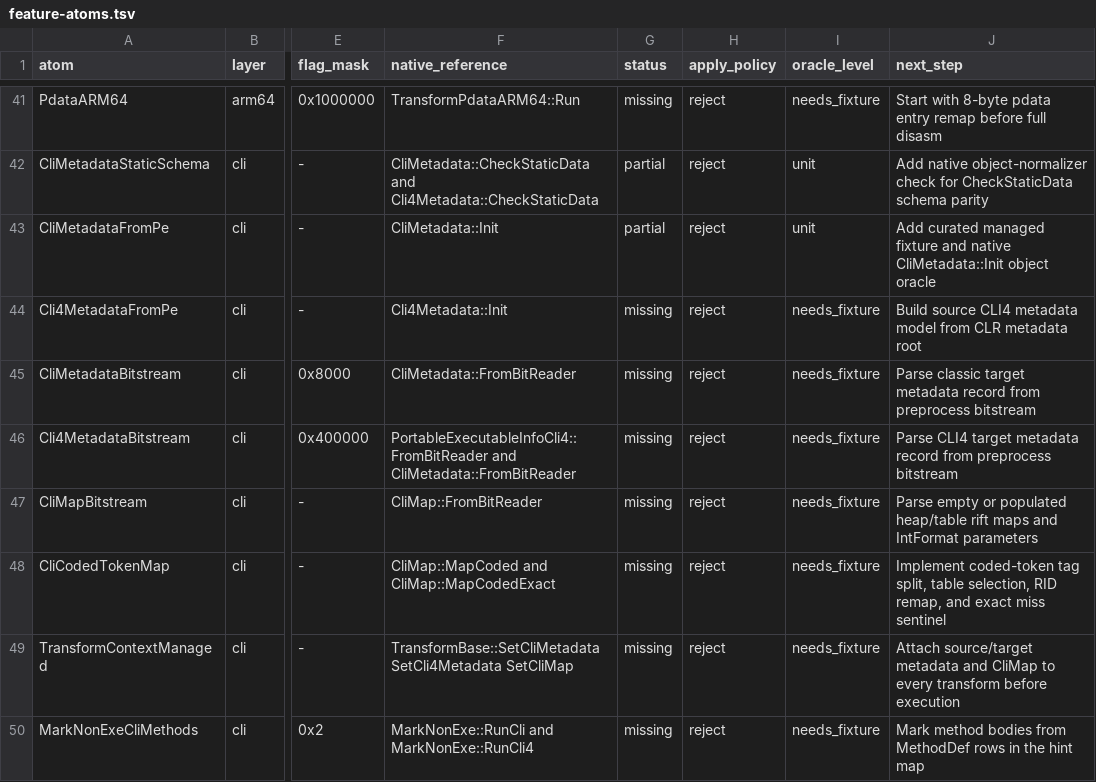
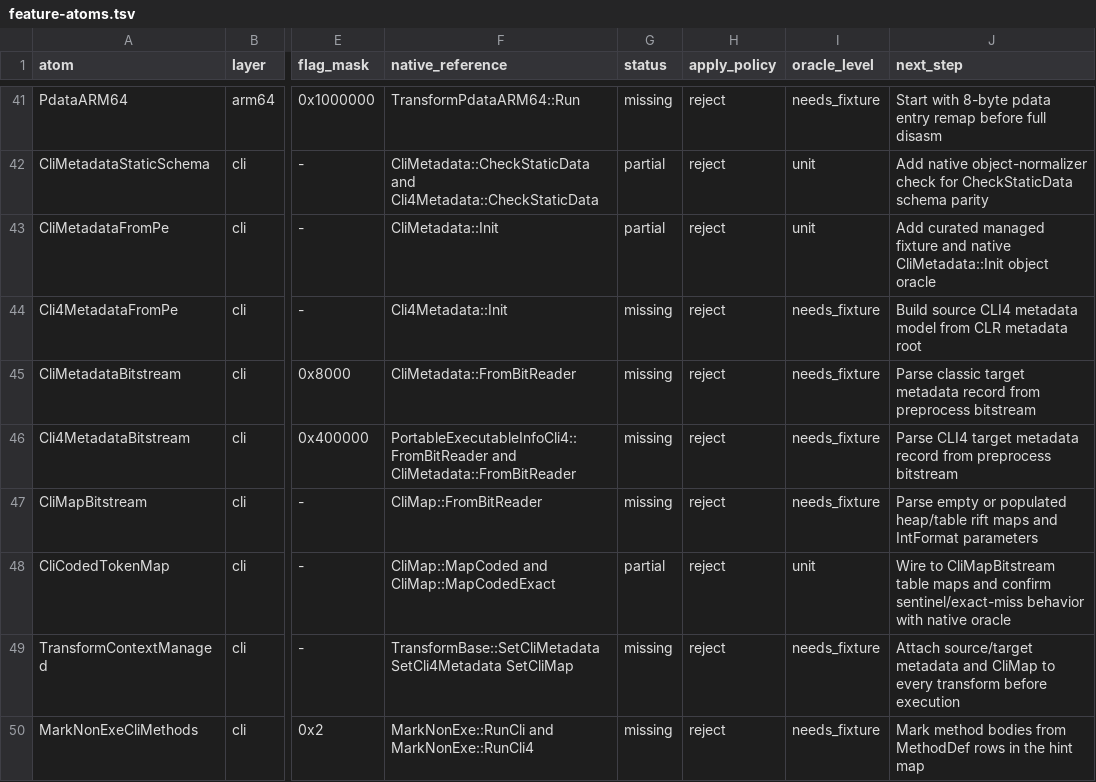
Before and after one commit to jlevere/msdelta, a TSV file: docs/feature-atoms.tsv, drawn as a sheet; only a part is shown, gaps mark what is left out; the diff names each change by its address in the sheet, - before the commit and + after, or states it on an @@ line.

Commit message:
Add CLI coded-token map atom

```diff
--- a/docs/feature-atoms.tsv
+++ b/docs/feature-atoms.tsv
-G48 (status): missing
+G48 (status): partial
-I48 (oracle_level): needs_fixture
+I48 (oracle_level): unit
-J48 (next_step): Implement coded-token tag split, table selection, RID remap, and exact miss sentinel
+J48 (next_step): Wire to CliMapBitstream table maps and confirm sentinel/exact-miss behavior with native oracle
```
Also changed, not shown: 4 other files.
